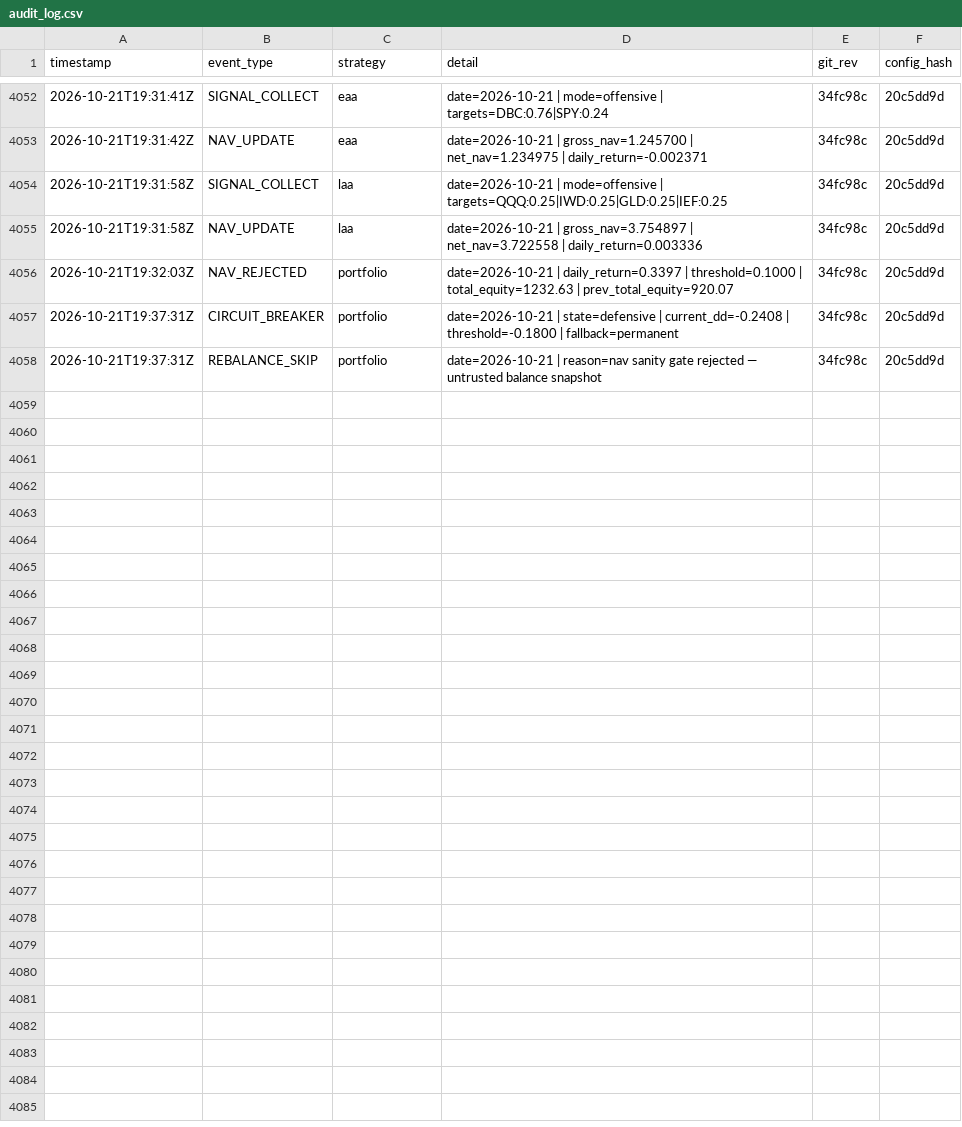
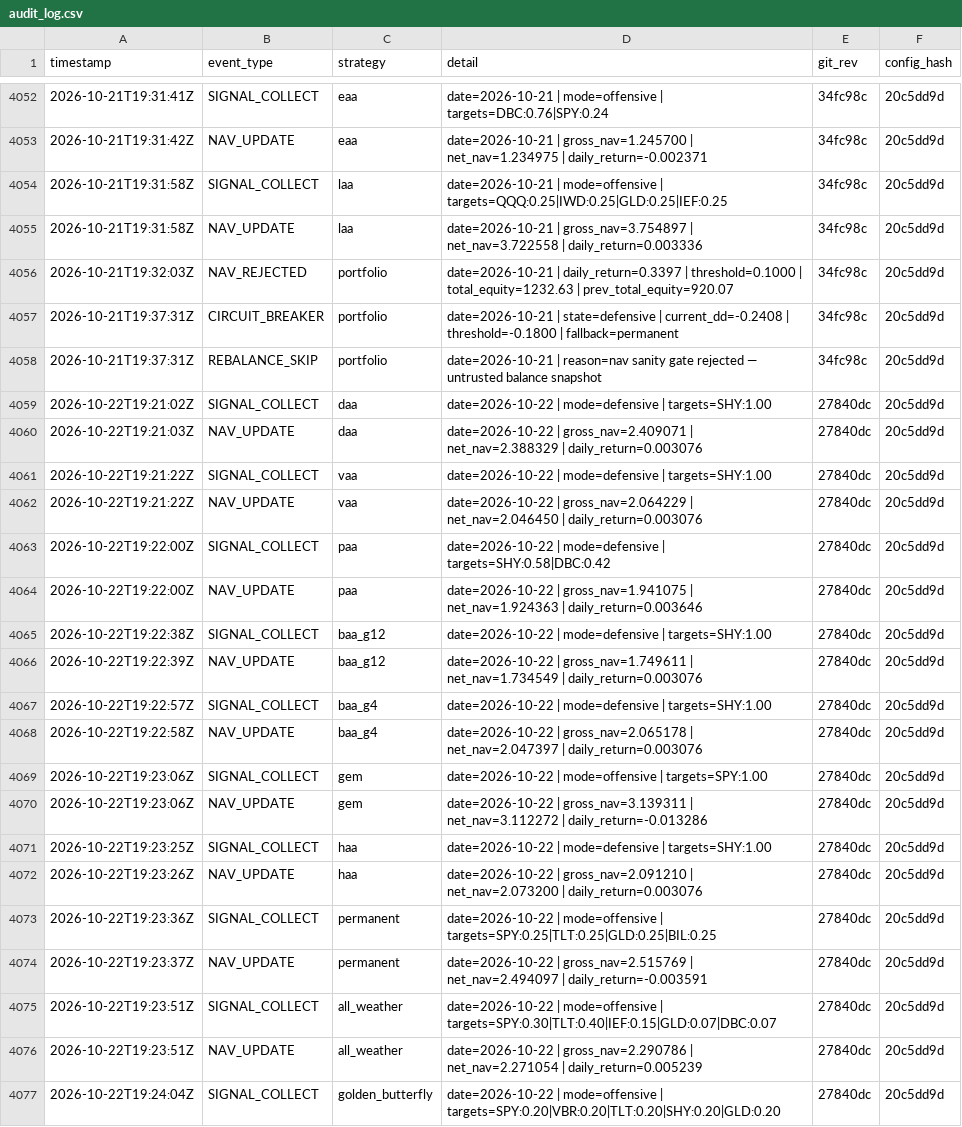
Before and after one commit to phj1120/classicQuant, a CSV file: data/audit_log.csv, drawn as a sheet; only a part is shown, gaps mark what is left out; the diff covers the shown part only; the diff names each change by its address in the sheet, - before the commit and + after, or states it on an @@ line.

```diff
--- a/data/audit_log.csv
+++ b/data/audit_log.csv
+row 4059: 2026-10-22T19:21:02Z | SIGNAL_COLLECT | daa | date=2026-10-22 | mode=defensive | targets=SHY:1.00 | 27840dc | 20c5dd9d
+row 4060: 2026-10-22T19:21:03Z | NAV_UPDATE | daa | date=2026-10-22 | gross_nav=2.409071 | net_nav=2.388329 | daily_return=0.003076 | 27840dc | 20c5dd9d
+row 4061: 2026-10-22T19:21:22Z | SIGNAL_COLLECT | vaa | date=2026-10-22 | mode=defensive | targets=SHY:1.00 | 27840dc | 20c5dd9d
+row 4062: 2026-10-22T19:21:22Z | NAV_UPDATE | vaa | date=2026-10-22 | gross_nav=2.064229 | net_nav=2.046450 | daily_return=0.003076 | 27840dc | 20c5dd9d
+row 4063: 2026-10-22T19:22:00Z | SIGNAL_COLLECT | paa | date=2026-10-22 | mode=defensive | targets=SHY:0.58|DBC:0.42 | 27840dc | 20c5dd9d
+row 4064: 2026-10-22T19:22:00Z | NAV_UPDATE | paa | date=2026-10-22 | gross_nav=1.941075 | net_nav=1.924363 | daily_return=0.003646 | 27840dc | 20c5dd9d
+row 4065: 2026-10-22T19:22:38Z | SIGNAL_COLLECT | baa_g12 | date=2026-10-22 | mode=defensive | targets=SHY:1.00 | 27840dc | 20c5dd9d
+row 4066: 2026-10-22T19:22:39Z | NAV_UPDATE | baa_g12 | date=2026-10-22 | gross_nav=1.749611 | net_nav=1.734549 | daily_return=0.003076 | 27840dc | 20c5dd9d
+row 4067: 2026-10-22T19:22:57Z | SIGNAL_COLLECT | baa_g4 | date=2026-10-22 | mode=defensive | targets=SHY:1.00 | 27840dc | 20c5dd9d
+row 4068: 2026-10-22T19:22:58Z | NAV_UPDATE | baa_g4 | date=2026-10-22 | gross_nav=2.065178 | net_nav=2.047397 | daily_return=0.003076 | 27840dc | 20c5dd9d
+row 4069: 2026-10-22T19:23:06Z | SIGNAL_COLLECT | gem | date=2026-10-22 | mode=offensive | targets=SPY:1.00 | 27840dc | 20c5dd9d
+row 4070: 2026-10-22T19:23:06Z | NAV_UPDATE | gem | date=2026-10-22 | gross_nav=3.139311 | net_nav=3.112272 | daily_return=-0.013286 | 27840dc | 20c5dd9d
+row 4071: 2026-10-22T19:23:25Z | SIGNAL_COLLECT | haa | date=2026-10-22 | mode=defensive | targets=SHY:1.00 | 27840dc | 20c5dd9d
+row 4072: 2026-10-22T19:23:26Z | NAV_UPDATE | haa | date=2026-10-22 | gross_nav=2.091210 | net_nav=2.073200 | daily_return=0.003076 | 27840dc | 20c5dd9d
+row 4073: 2026-10-22T19:23:36Z | SIGNAL_COLLECT | permanent | date=2026-10-22 | mode=offensive | targets=SPY:0.25|TLT:0.25|GLD:0.25|BIL:0.25 | 27840dc | 20c5dd9d
+row 4074: 2026-10-22T19:23:37Z | NAV_UPDATE | permanent | date=2026-10-22 | gross_nav=2.515769 | net_nav=2.494097 | daily_return=-0.003591 | 27840dc | 20c5dd9d
+row 4075: 2026-10-22T19:23:51Z | SIGNAL_COLLECT | all_weather | date=2026-10-22 | mode=offensive | targets=SPY:0.30|TLT:0.40|IEF:0.15|GLD:0.07|DBC:0.07 | 27840dc | 20c5dd9d
+row 4076: 2026-10-22T19:23:51Z | NAV_UPDATE | all_weather | date=2026-10-22 | gross_nav=2.290786 | net_nav=2.271054 | daily_return=0.005239 | 27840dc | 20c5dd9d
+row 4077: 2026-10-22T19:24:04Z | SIGNAL_COLLECT | golden_butterfly | date=2026-10-22 | mode=offensive | targets=SPY:0.20|VBR:0.20|TLT:0.20|SHY:0.20|GLD:0.20 | 27840dc | 20c5dd9d
```
Also changed, not shown: 14 added rows elsewhere in this file, data/ohlc_history.csv, data/portfolio.csv, 5 other files.
